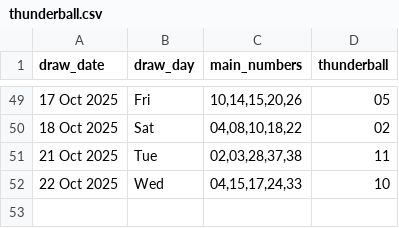
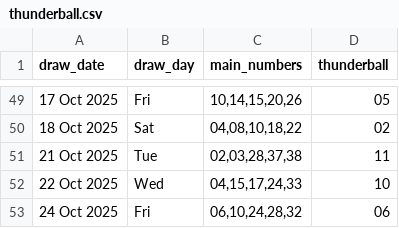
Before and after one commit to Kwill3/lottery_historical_data, a CSV file: data/derived-csv/thunderball.csv, drawn as a sheet; only a part is shown, gaps mark what is left out.

```diff
--- a/data/derived-csv/thunderball.csv
+++ b/data/derived-csv/thunderball.csv
@@ -52 +52,2 @@ draw_date,draw_day,main_numbers,thunderball
 22 Oct 2025,Wed,"04,15,17,24,33",10
+24 Oct 2025,Fri,"06,10,24,28,32",06
```
Also changed, not shown: data/derived-csv/euromillions.csv.
